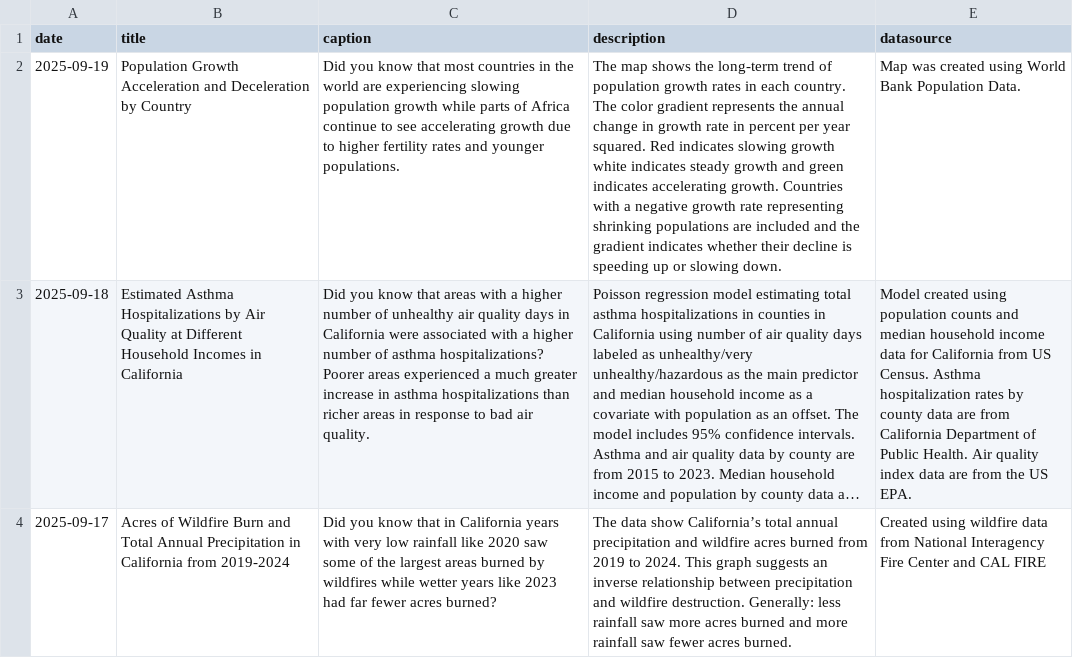
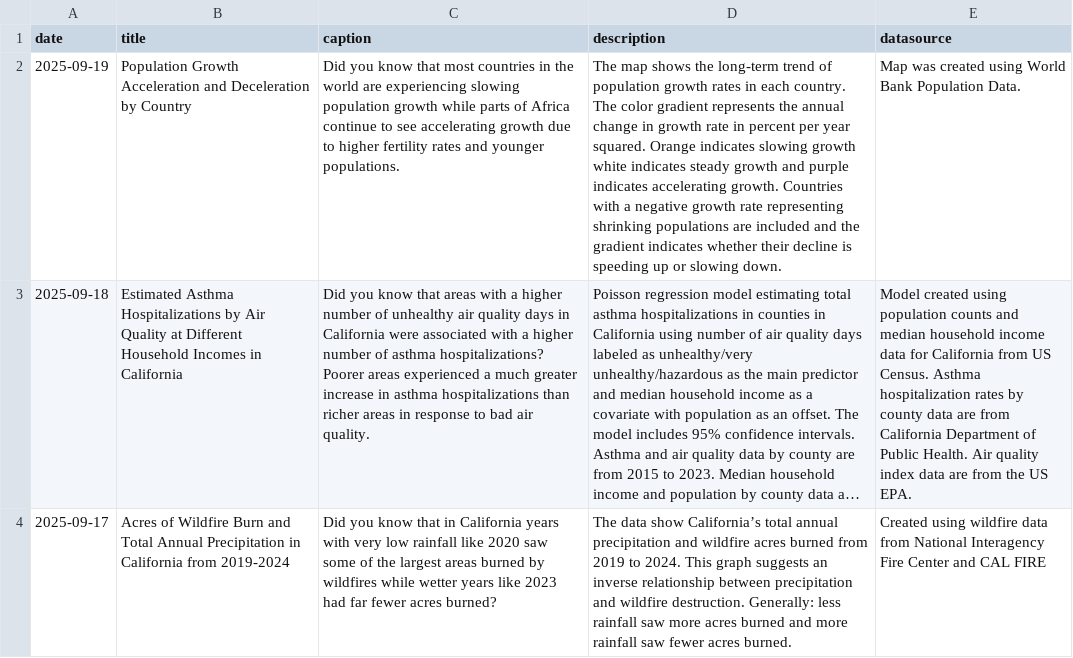
Before and after one commit to contactdailydata-spec/dailydata, a CSV file: dailydata.csv, drawn as a sheet; only a part is shown; long unchanged cells end in …; the diff names each change by its address in the sheet, - before the commit and + after, or states it on an @@ line.

```diff
--- a/dailydata.csv
+++ b/dailydata.csv
-D2 (description): …year squared. Red indicates slowing growth white indicates steady growth and green indicates accelerating…
+D2 (description): …year squared. Orange indicates slowing growth white indicates steady growth and purple indicates accelerating…
```
Also changed, not shown: 3 other files.
